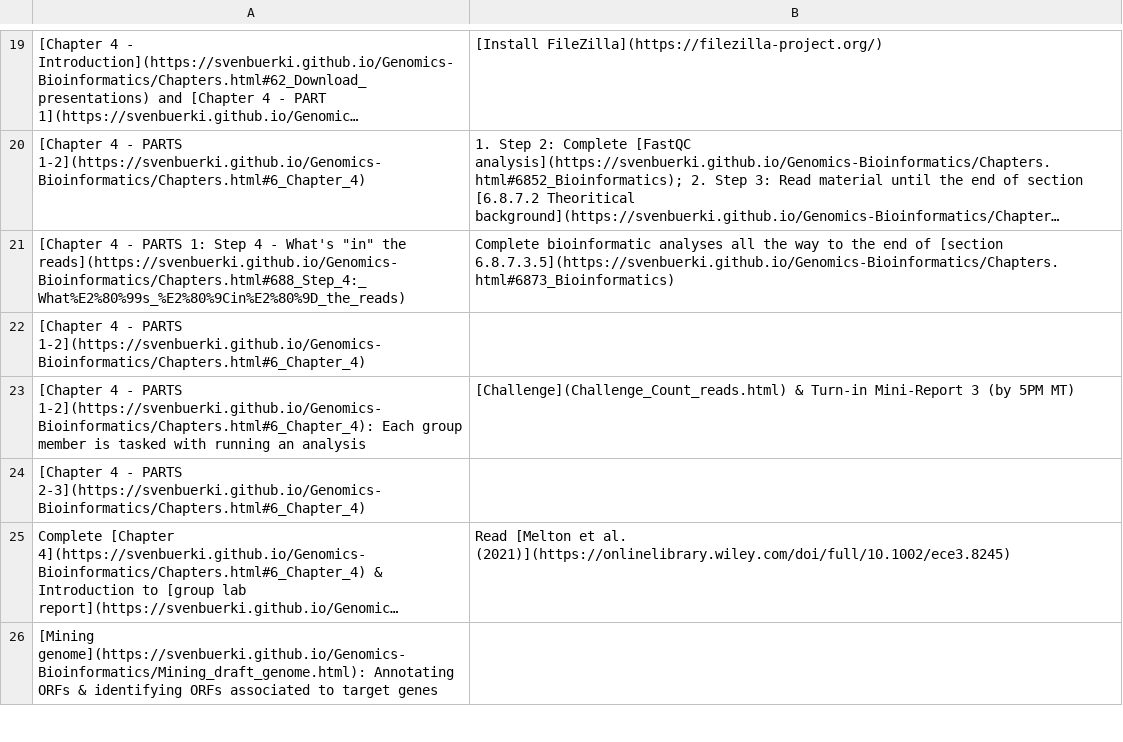
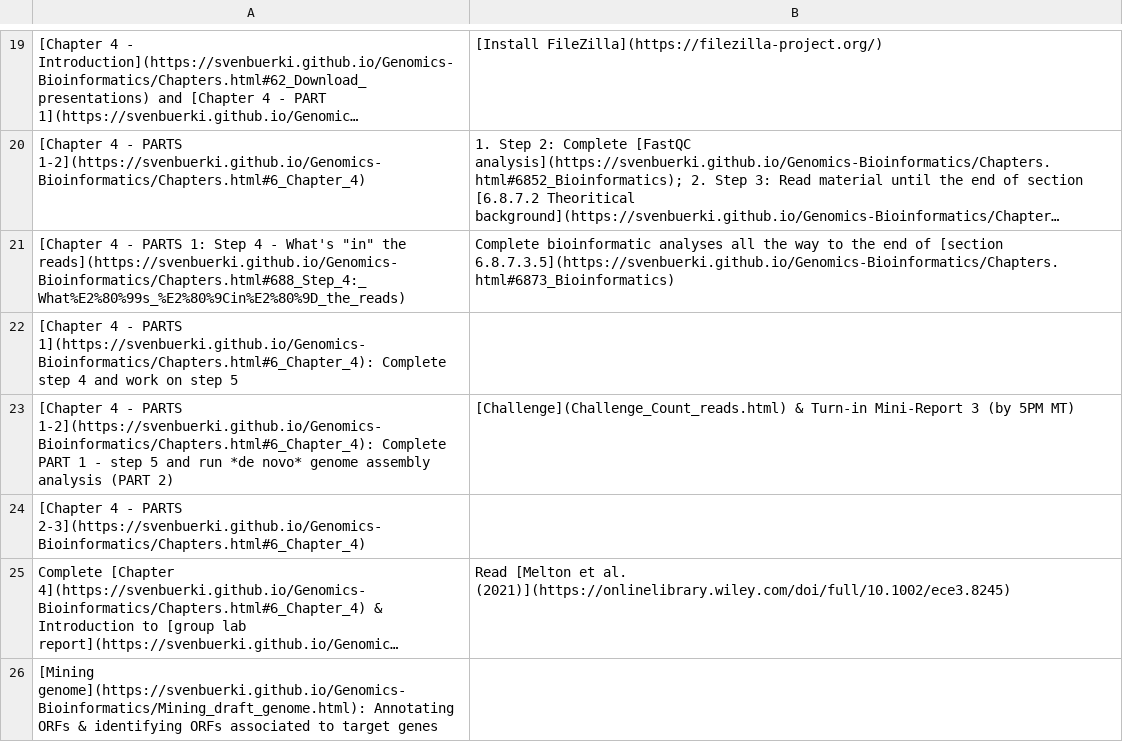
Before and after one commit to svenbuerki/Genomics-Bioinformatics, a CSV file: Data/topics_classes.csv, drawn as a sheet; only a part is shown, gaps mark what is left out; long unchanged cells end in …; the diff names each change by its address in the sheet, - before the commit and + after, or states it on an @@ line.

Commit message:
Updated Chapter 4 and Timetable

```diff
--- a/Data/topics_classes.csv
+++ b/Data/topics_classes.csv
-A22: …- PARTS 1-2](https://svenbuerki.github.io/Genomics-Bioinformatics/Chapters.html#6_Chapter_4)
+A22: …- PARTS 1](https://svenbuerki.github.io/Genomics-Bioinformatics/Chapters.html#6_Chapter_4): Complete step 4 and work on step 5
-A23: …PARTS 1-2](https://svenbuerki.github.io/Genomics-Bioinformatics/Chapters.html#6_Chapter_4): Each group member is tasked with running an analysis
+A23: …PARTS 1-2](https://svenbuerki.github.io/Genomics-Bioinformatics/Chapters.html#6_Chapter_4): Complete PART 1 - step 5 and run *de novo* genome assembly analysis (PART 2)
```
Also changed, not shown: 3 other files.
